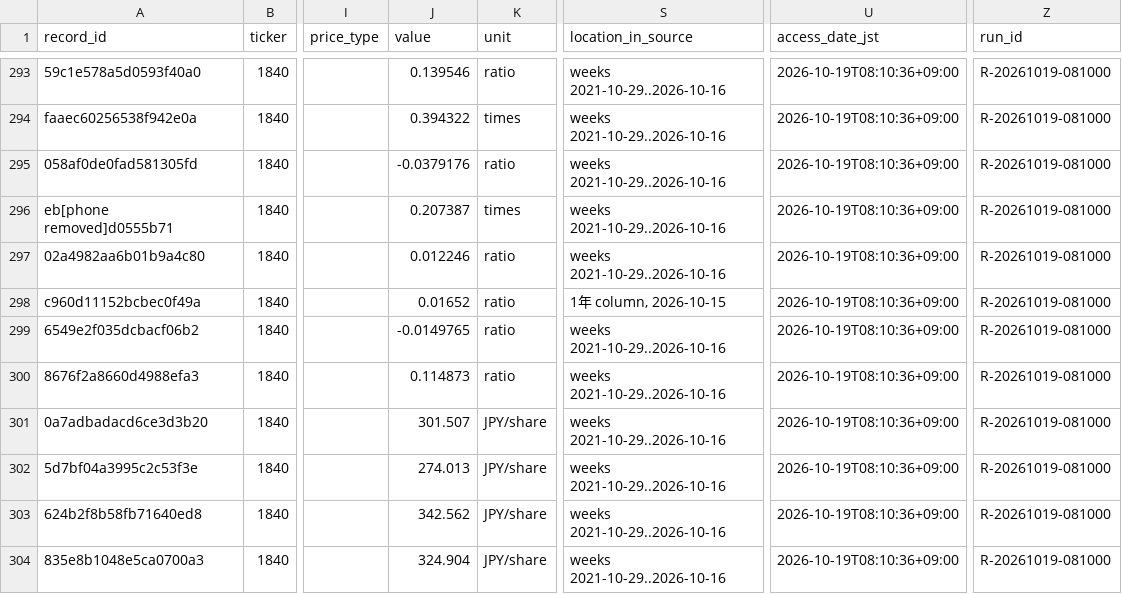
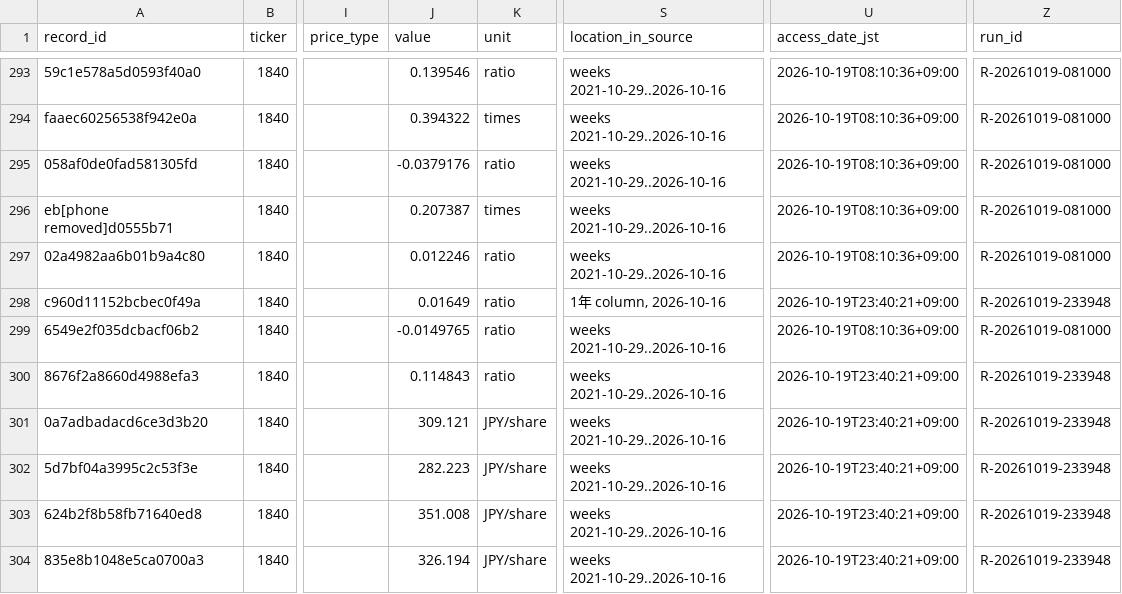
Before and after one commit to renishly/tsuchiya_holdings, a CSV file: v2/data/Baseline Metrics.csv, drawn as a sheet; only a part is shown, gaps mark what is left out; the diff covers the shown part only; the diff names each change by its address in the sheet, - before the commit and + after, or states it on an @@ line.

```diff
--- a/v2/data/Baseline Metrics.csv
+++ b/v2/data/Baseline Metrics.csv
-J298 (value): 0.01652
+J298 (value): 0.01649
-S298 (location_in_source): 1年 column, 2026-10-15
+S298 (location_in_source): 1年 column, 2026-10-16
-U298 (access_date_jst): 2026-10-19T08:10:36+09:00
+U298 (access_date_jst): 2026-10-19T23:40:21+09:00
-Z298 (run_id): R-20261019-081000
+Z298 (run_id): R-20261019-233948
-J300 (value): 0.114873
+J300 (value): 0.114843
-U300:U304 (access_date_jst): 2026-10-19T08:10:36+09:00
+U300:U304 (access_date_jst): 2026-10-19T23:40:21+09:00
-Z300:Z304 (run_id): R-20261019-081000
+Z300:Z304 (run_id): R-20261019-233948
-J301 (value): 301.507
+J301 (value): 309.121
-J302 (value): 274.013
+J302 (value): 282.223
-J303 (value): 342.562
+J303 (value): 351.008
-J304 (value): 324.904
+J304 (value): 326.194
```
Also changed, not shown: 4 added rows and 75 edited cells elsewhere in this file, v2/logs/debug_runs.csv, v2/raw/market/daily_prices.csv, 13 other files.
